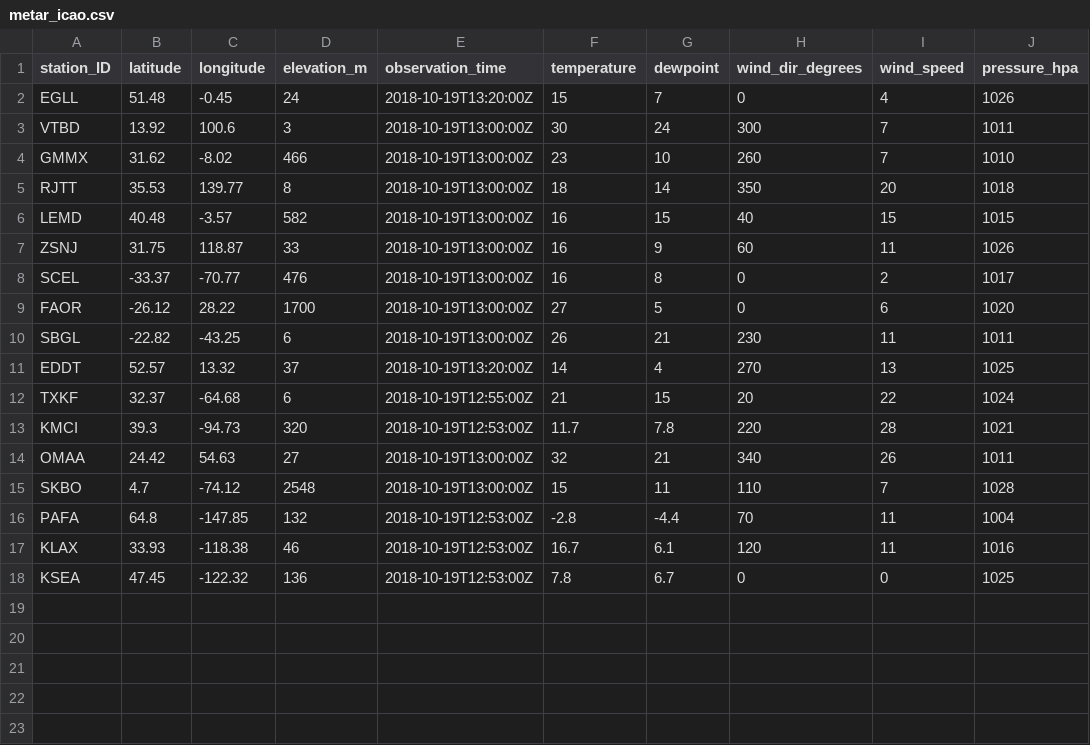
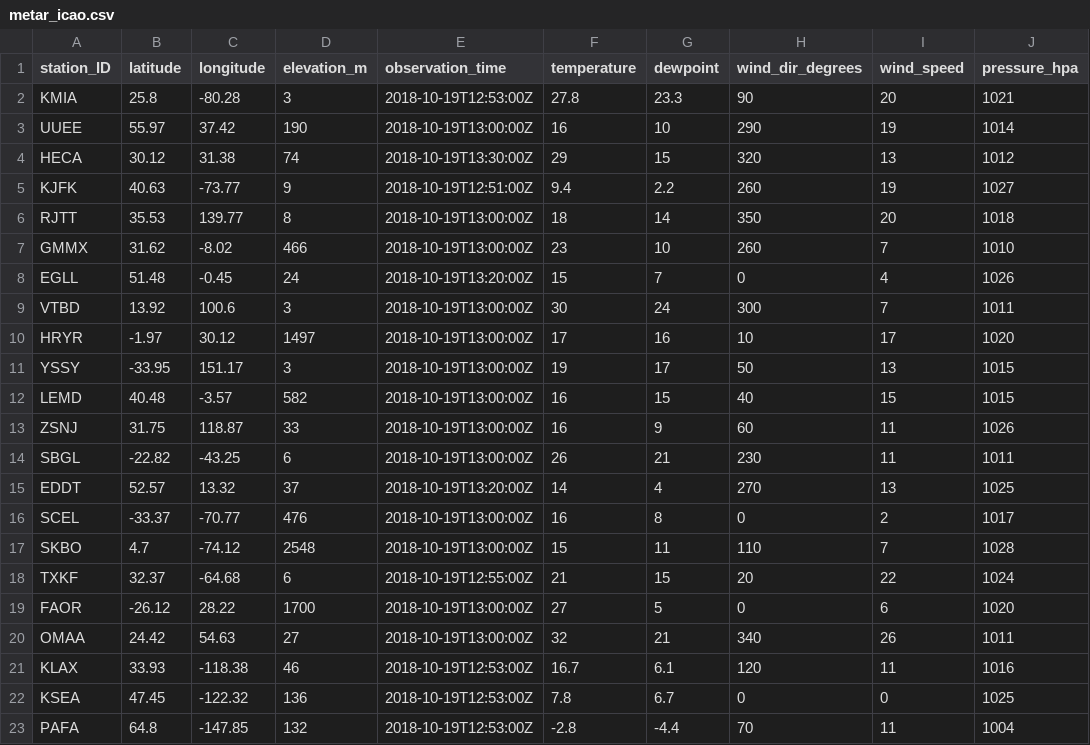
Before and after one commit to MDegener-HNE/GeoS4S, a CSV file: metar_icao.csv, drawn as a sheet.

Commit message:
Add metar_icao.csv

```diff
--- a/metar_icao.csv
+++ b/metar_icao.csv
@@ -1,18 +1,23 @@
 station_ID;latitude;longitude;elevation_m;observation_time;temperature;dewpoint;wind_dir_degrees;wind_speed;pressure_hpa
+KMIA;25.8;-80.28;3;2018-10-19T12:53:00Z;27.8;23.3;90;20;1021
+UUEE;55.97;37.42;190;2018-10-19T13:00:00Z;16;10;290;19;1014
+HECA;30.12;31.38;74;2018-10-19T13:30:00Z;29;15;320;13;1012
+KJFK;40.63;-73.77;9;2018-10-19T12:51:00Z;9.4;2.2;260;19;1027
+RJTT;35.53;139.77;8;2018-10-19T13:00:00Z;18;14;350;20;1018
+GMMX;31.62;-8.02;466;2018-10-19T13:00:00Z;23;10;260;7;1010
 EGLL;51.48;-0.45;24;2018-10-19T13:20:00Z;15;7;0;4;1026
 VTBD;13.92;100.6;3;2018-10-19T13:00:00Z;30;24;300;7;1011
-GMMX;31.62;-8.02;466;2018-10-19T13:00:00Z;23;10;260;7;1010
-RJTT;35.53;139.77;8;2018-10-19T13:00:00Z;18;14;350;20;1018
+HRYR;-1.97;30.12;1497;2018-10-19T13:00:00Z;17;16;10;17;1020
+YSSY;-33.95;151.17;3;2018-10-19T13:00:00Z;19;17;50;13;1015
 LEMD;40.48;-3.57;582;2018-10-19T13:00:00Z;16;15;40;15;1015
 ZSNJ;31.75;118.87;33;2018-10-19T13:00:00Z;16;9;60;11;1026
-SCEL;-33.37;-70.77;476;2018-10-19T13:00:00Z;16;8;0;2;1017
-FAOR;-26.12;28.22;1700;2018-10-19T13:00:00Z;27;5;0;6;1020
 SBGL;-22.82;-43.25;6;2018-10-19T13:00:00Z;26;21;230;11;1011
 EDDT;52.57;13.32;37;2018-10-19T13:20:00Z;14;4;270;13;1025
+SCEL;-33.37;-70.77;476;2018-10-19T13:00:00Z;16;8;0;2;1017
+SKBO;4.7;-74.12;2548;2018-10-19T13:00:00Z;15;11;110;7;1028
 TXKF;32.37;-64.68;6;2018-10-19T12:55:00Z;21;15;20;22;1024
-KMCI;39.3;-94.73;320;2018-10-19T12:53:00Z;11.7;7.8;220;28;1021
+FAOR;-26.12;28.22;1700;2018-10-19T13:00:00Z;27;5;0;6;1020
 OMAA;24.42;54.63;27;2018-10-19T13:00:00Z;32;21;340;26;1011
-SKBO;4.7;-74.12;2548;2018-10-19T13:00:00Z;15;11;110;7;1028
-PAFA;64.8;-147.85;132;2018-10-19T12:53:00Z;-2.8;-4.4;70;11;1004
 KLAX;33.93;-118.38;46;2018-10-19T12:53:00Z;16.7;6.1;120;11;1016
 KSEA;47.45;-122.32;136;2018-10-19T12:53:00Z;7.8;6.7;0;0;1025
+PAFA;64.8;-147.85;132;2018-10-19T12:53:00Z;-2.8;-4.4;70;11;1004
```
